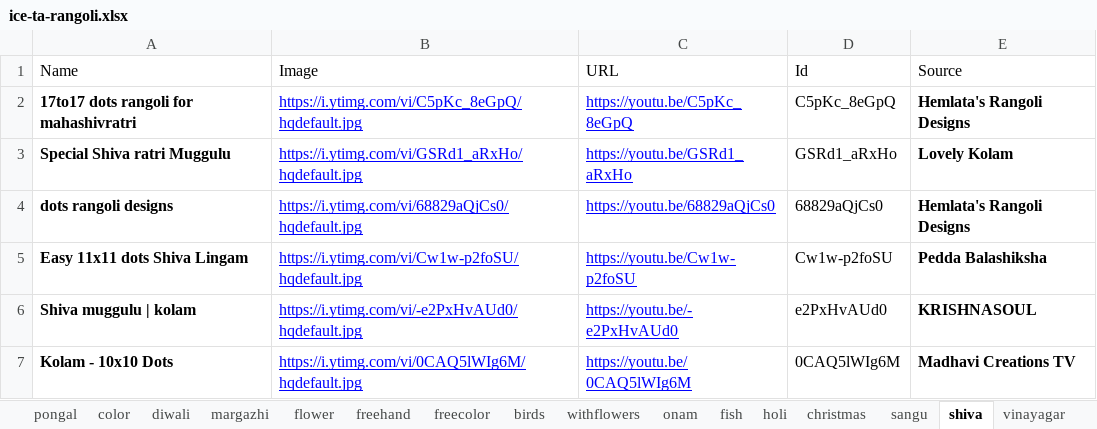
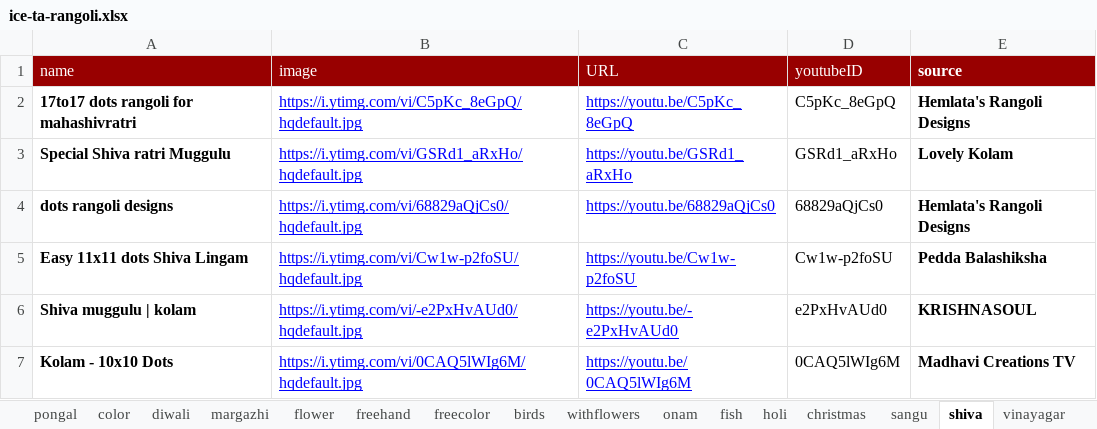
Before and after one commit to nilagames/spread-to-json, an Excel workbook: sheets/ice-ta-rangoli.xlsx, sheet shiva, drawn as a sheet; values as stored, in another font and other column widths than the file's, no borders; charts and pictures not drawn; removed rows and columns are numbered as before the commit, all else as after; the diff names each change by its address in the sheet, - before the commit and + after, or states it on an @@ line.

```diff
--- a/sheets/ice-ta-rangoli.xlsx (sheet shiva)
+++ b/sheets/ice-ta-rangoli.xlsx (sheet shiva)
-row 1: Name | Image | URL | Id | Source
+row 1: name | image | URL | youtubeID | source
```
Also changed, not shown: sheet holi, sheet others, sheet fish, sheet flower, sheet freecolor, sheet christmas, 17 more sheets, 25 other files.
